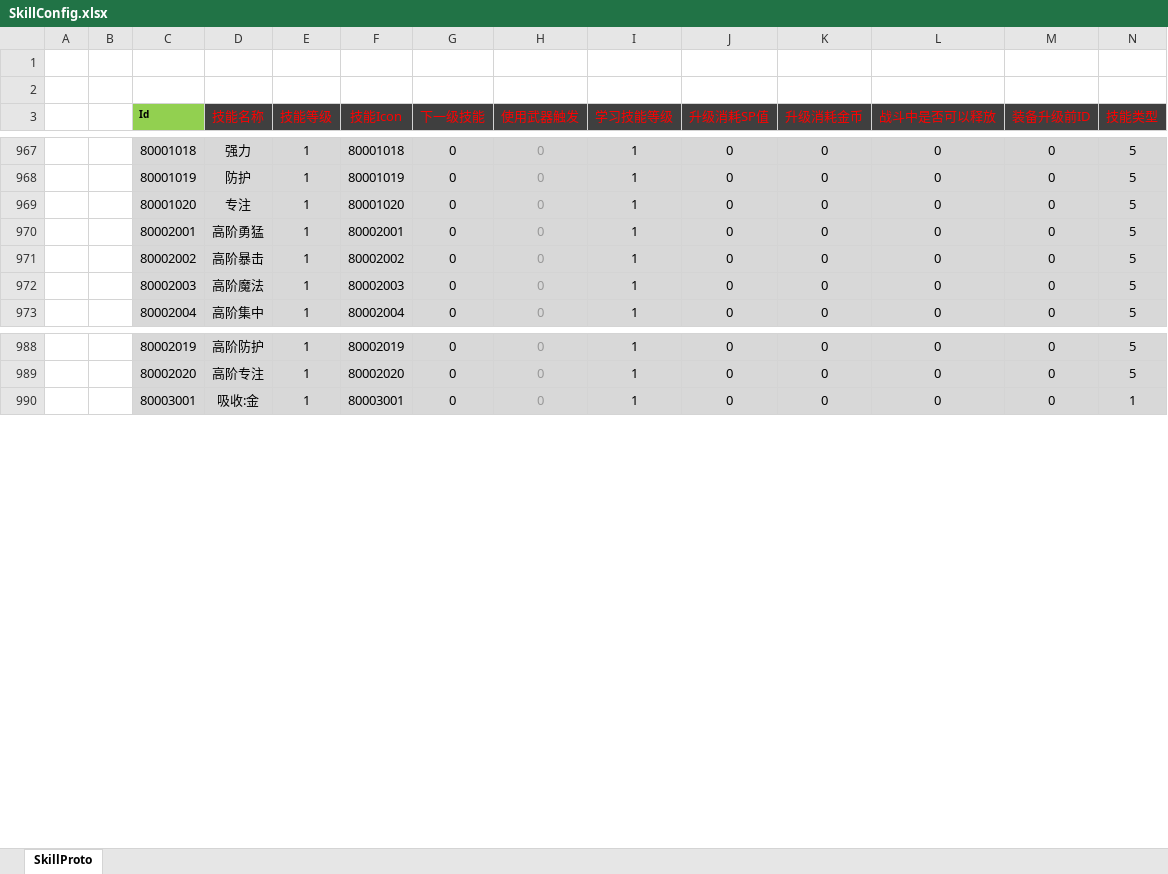
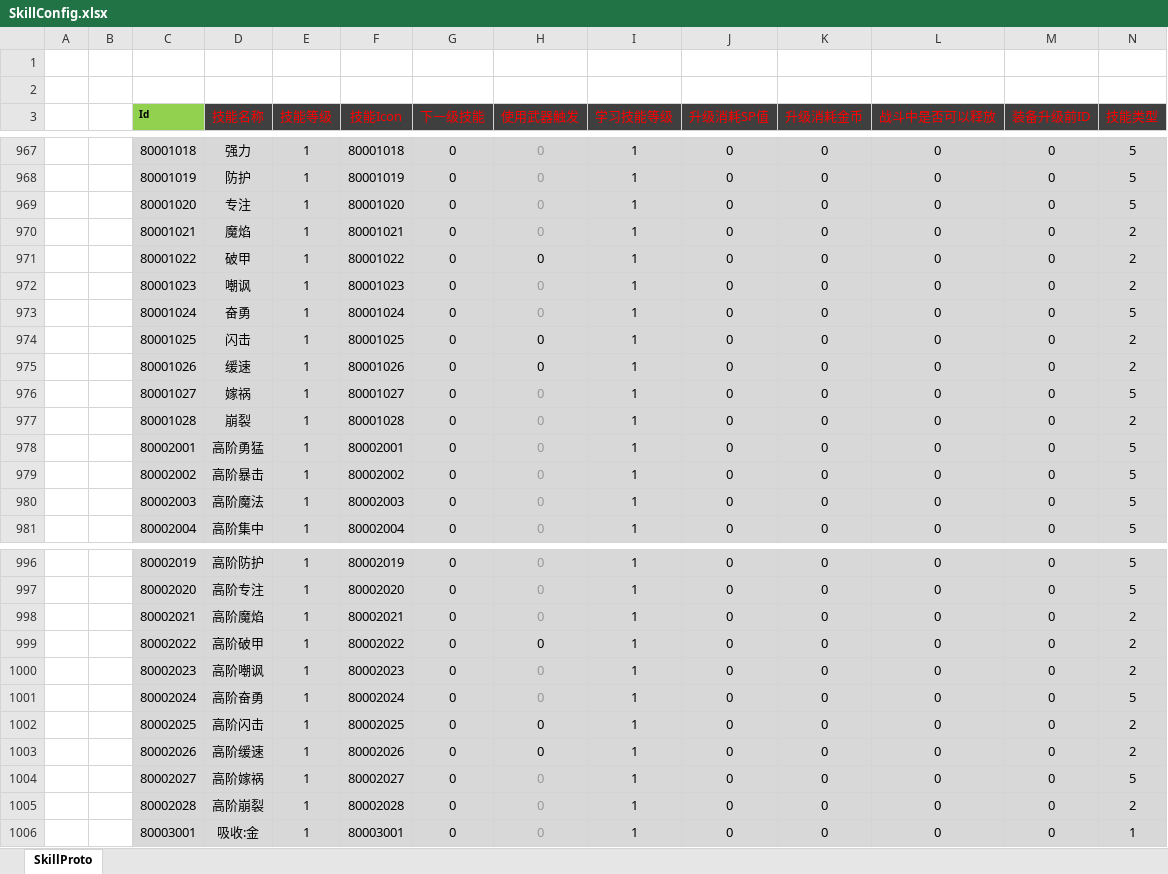
Before and after one commit to csyinghuochong/weijing, an Excel workbook: Excel/SkillConfig.xlsx, sheet SkillProto, drawn as a sheet; only a part is shown, gaps mark what is left out; values as stored, in another font and other column widths than the file's, no borders; rows hold the shown columns only; the diff covers the shown part only; the diff names each change by its address in the sheet, - before the commit and + after, or states it on an @@ line.

```diff
--- a/Excel/SkillConfig.xlsx (sheet SkillProto)
+++ b/Excel/SkillConfig.xlsx (sheet SkillProto)
+row 970:  |  | 80001021 | 魔焰 | 1 | 80001021 | 0 | 0 | 1 | 0 | 0 | 0 | 0 | 2
+row 971:  |  | 80001022 | 破甲 | 1 | 80001022 | 0 | 0 | 1 | 0 | 0 | 0 | 0 | 2
+row 972:  |  | 80001023 | 嘲讽 | 1 | 80001023 | 0 | 0 | 1 | 0 | 0 | 0 | 0 | 2
+row 973:  |  | 80001024 | 奋勇 | 1 | 80001024 | 0 | 0 | 1 | 0 | 0 | 0 | 0 | 5
+row 974:  |  | 80001025 | 闪击 | 1 | 80001025 | 0 | 0 | 1 | 0 | 0 | 0 | 0 | 2
+row 975:  |  | 80001026 | 缓速 | 1 | 80001026 | 0 | 0 | 1 | 0 | 0 | 0 | 0 | 2
+row 976:  |  | 80001027 | 嫁祸 | 1 | 80001027 | 0 | 0 | 1 | 0 | 0 | 0 | 0 | 5
+row 977:  |  | 80001028 | 崩裂 | 1 | 80001028 | 0 | 0 | 1 | 0 | 0 | 0 | 0 | 2
+row 998:  |  | 80002021 | 高阶魔焰 | 1 | 80002021 | 0 | 0 | 1 | 0 | 0 | 0 | 0 | 2
+row 999:  |  | 80002022 | 高阶破甲 | 1 | 80002022 | 0 | 0 | 1 | 0 | 0 | 0 | 0 | 2
+row 1000:  |  | 80002023 | 高阶嘲讽 | 1 | 80002023 | 0 | 0 | 1 | 0 | 0 | 0 | 0 | 2
+row 1001:  |  | 80002024 | 高阶奋勇 | 1 | 80002024 | 0 | 0 | 1 | 0 | 0 | 0 | 0 | 5
+row 1002:  |  | 80002025 | 高阶闪击 | 1 | 80002025 | 0 | 0 | 1 | 0 | 0 | 0 | 0 | 2
+row 1003:  |  | 80002026 | 高阶缓速 | 1 | 80002026 | 0 | 0 | 1 | 0 | 0 | 0 | 0 | 2
+row 1004:  |  | 80002027 | 高阶嫁祸 | 1 | 80002027 | 0 | 0 | 1 | 0 | 0 | 0 | 0 | 5
+row 1005:  |  | 80002028 | 高阶崩裂 | 1 | 80002028 | 0 | 0 | 1 | 0 | 0 | 0 | 0 | 2
```
Also changed, not shown: 3 added rows elsewhere in this sheet, formulas that keep their value, Excel/EquipMakeConfig.xlsx, Excel/ItemConfig.xlsx, 46 other files.
